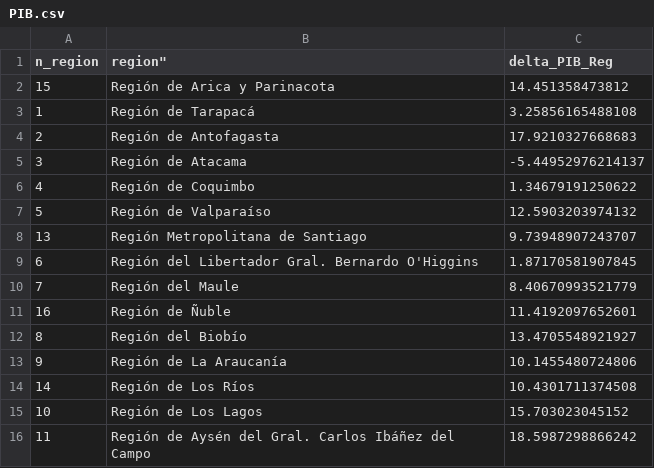
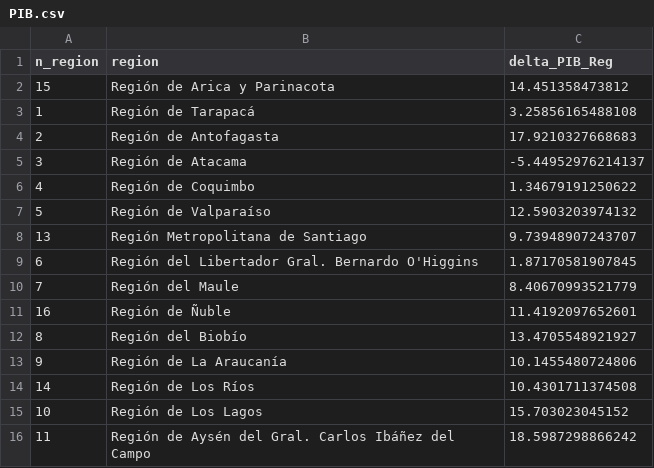
Before and after one commit to fabelo4/AMLE-2025, a CSV file: PIB.csv, drawn as a sheet.

Commit message:
Update PIB.csv

```diff
--- a/PIB.csv
+++ b/PIB.csv
@@ -1,2 +1,2 @@
-"n_region",region","delta_PIB_Reg"
+"n_region","region","delta_PIB_Reg"
 15,"Región de Arica y Parinacota","14.451358473812"
```
